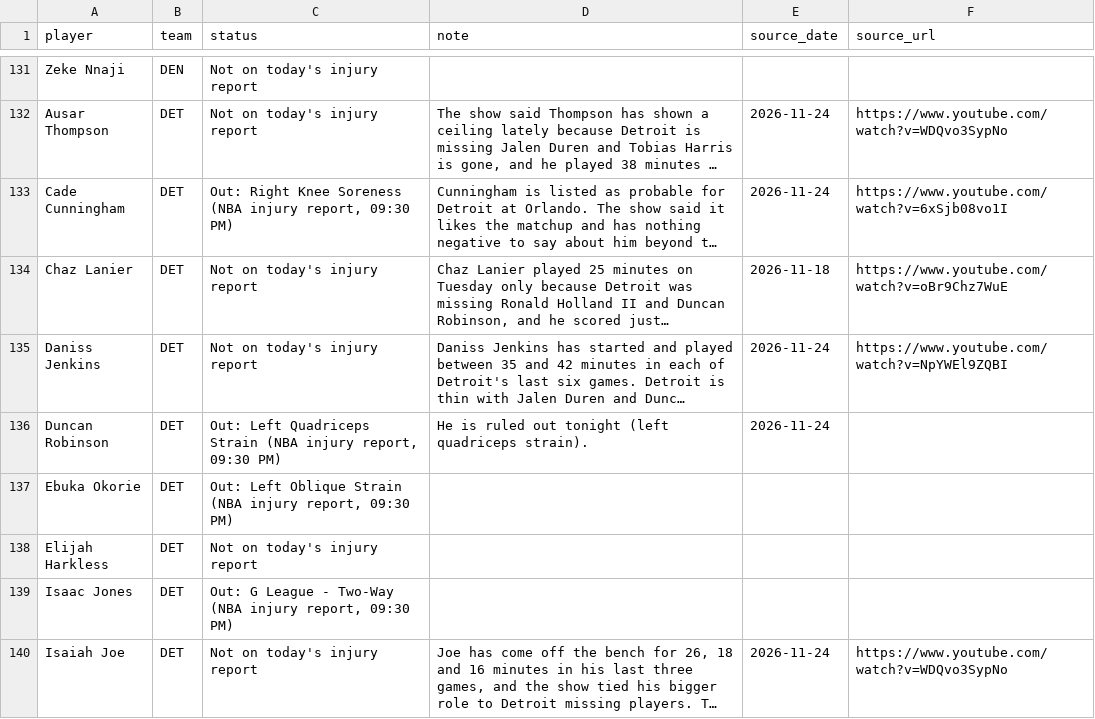
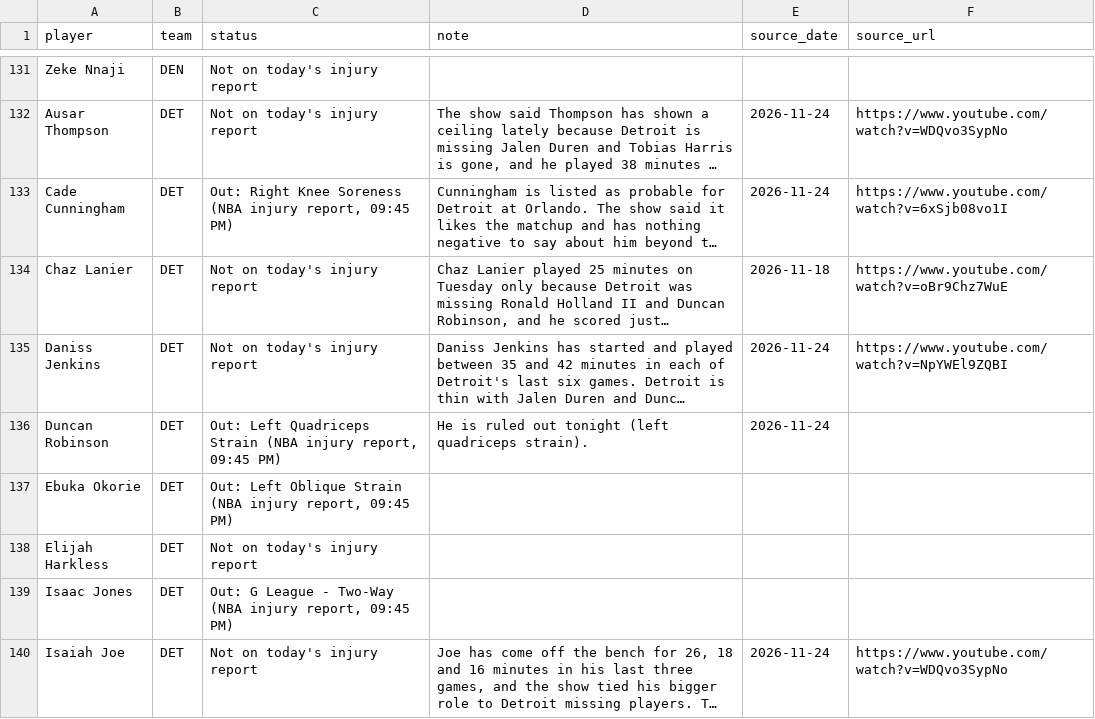
Before and after one commit to nascardataguy2/nba-2026-27, a CSV file: data/injuries.csv, drawn as a sheet; only a part is shown, gaps mark what is left out; long unchanged cells end in …; the diff covers the shown part only; the diff names each change by its address in the sheet, - before the commit and + after, or states it on an @@ line.

```diff
--- a/data/injuries.csv
+++ b/data/injuries.csv
-C133 (status): …injury report, 09:30 PM)
+C133 (status): …injury report, 09:45 PM)
-C136 (status): …injury report, 09:30 PM)
+C136 (status): …injury report, 09:45 PM)
-C137 (status): …injury report, 09:30 PM)
+C137 (status): …injury report, 09:45 PM)
-C139 (status): …injury report, 09:30 PM)
+C139 (status): …injury report, 09:45 PM)
```
Also changed, not shown: 17 edited cells elsewhere in this file, data/players.csv, 11 other files.
